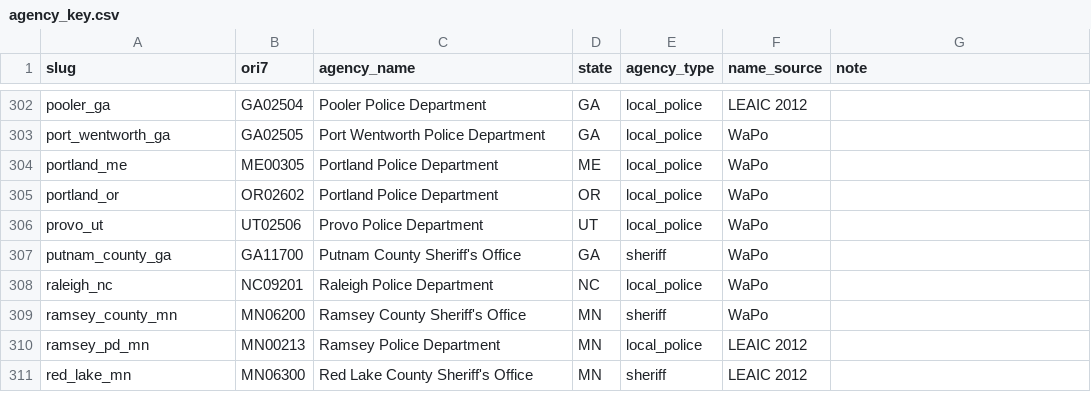
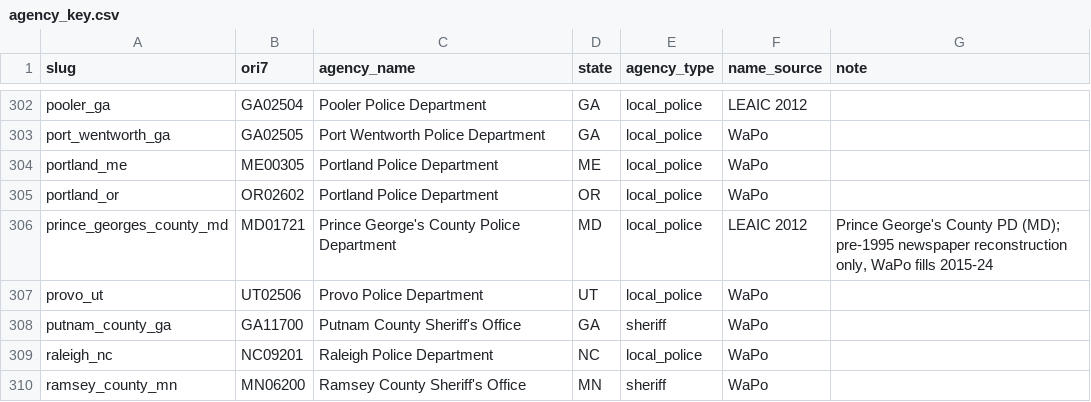
Before and after one commit to jnixy/agency-level-fatal-OIS, a CSV file: data/agency_key.csv, drawn as a sheet; only a part is shown, gaps mark what is left out; the shorter side is filled out with more unchanged rows.

```diff
--- a/data/agency_key.csv
+++ b/data/agency_key.csv
@@ -305,2 +305,3 @@ portland_me,ME00305,Portland Police Department,ME,local_police,WaPo,
 portland_or,OR02602,Portland Police Department,OR,local_police,WaPo,
+prince_georges_county_md,MD01721,Prince George's County Police Department,MD,local_police,LEAIC 2012,"Prince George's County PD (MD); pre-1995 newspaper reconstruction only, WaPo fills 2015-24"
 provo_ut,UT02506,Provo Police Department,UT,local_police,WaPo,
```
Also changed, not shown: agency-level-fatal-ois.csv, data/clean/nix_agency_year.csv, 21 other files.
